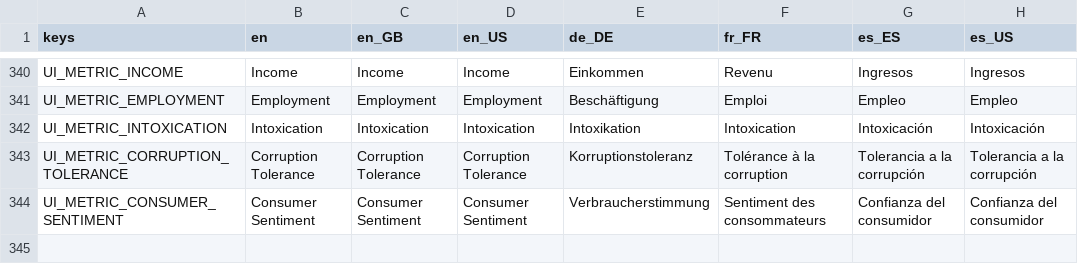
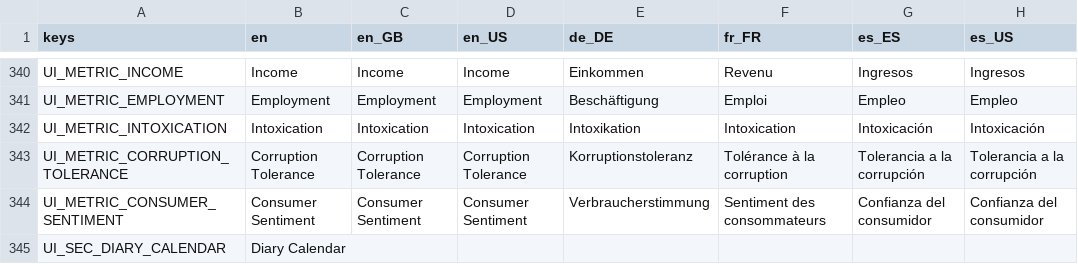
Before and after one commit to Hysnap/robs-game, a CSV file: data_modules/core/localization/ui_strings.csv, drawn as a sheet; only a part is shown, gaps mark what is left out.

```diff
--- a/data_modules/core/localization/ui_strings.csv
+++ b/data_modules/core/localization/ui_strings.csv
@@ -344 +344,2 @@
 "UI_METRIC_CONSUMER_SENTIMENT","Consumer Sentiment","Consumer Sentiment","Consumer Sentiment","Verbraucherstimmung","Sentiment des consommateurs","Confianza del consumidor","Confianza del consumidor"
+"UI_SEC_DIARY_CALENDAR","Diary Calendar","","","","","",""
```
Also changed, not shown: 39 other files.
